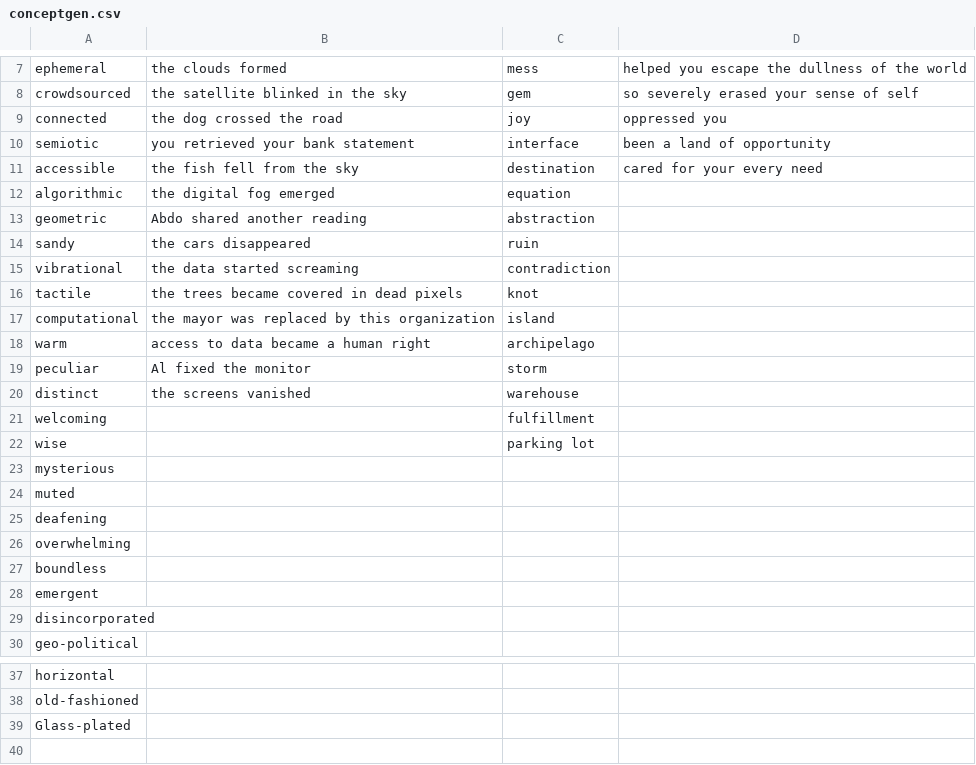
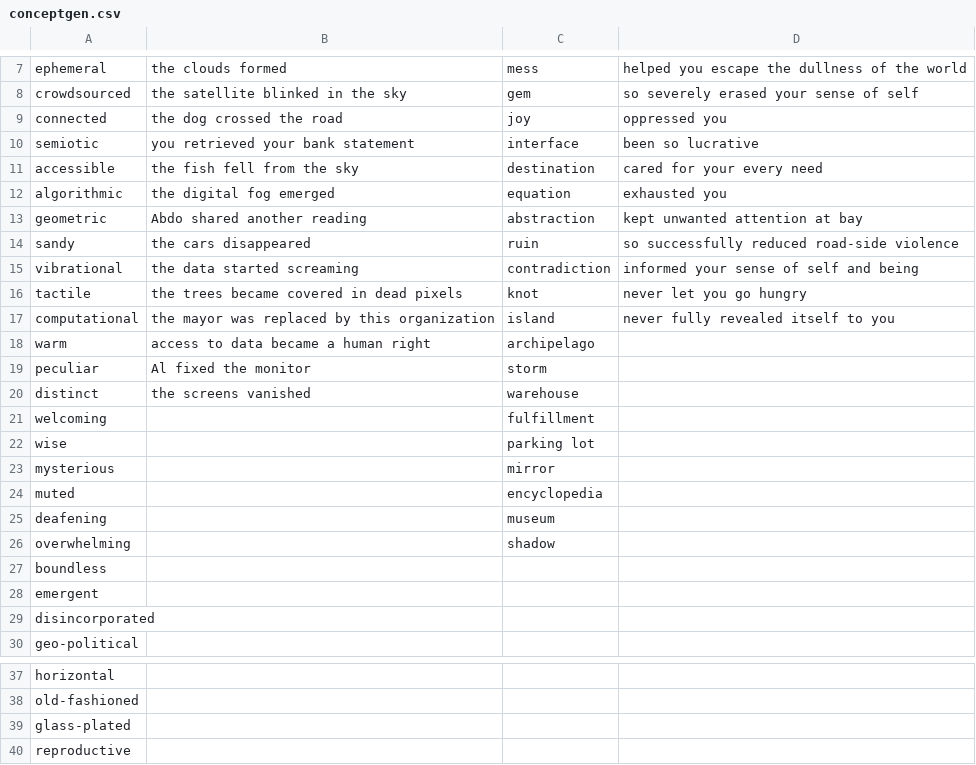
Before and after one commit to Juzbox/CrypticCities, a CSV file: assets/conceptgen.csv, drawn as a sheet; only a part is shown, gaps mark what is left out.

```diff
--- a/assets/conceptgen.csv
+++ b/assets/conceptgen.csv
@@ -9,10 +9,10 @@ crowdsourced,the satellite blinked in the sky,gem,so severely erased your sense
 connected,the dog crossed the road,joy,oppressed you
-semiotic,you retrieved your bank statement,interface,been a land of opportunity
+semiotic,you retrieved your bank statement,interface,been so lucrative
 accessible,the fish fell from the sky,destination,cared for your every need
-algorithmic,the digital fog emerged,equation,
-geometric,Abdo shared another reading,abstraction,
-sandy,the cars disappeared,ruin,
-vibrational,the data started screaming,contradiction,
-tactile,the trees became covered in dead pixels,knot,
-computational,the mayor was replaced by this organization ,island,
+algorithmic,the digital fog emerged,equation,exhausted you
+geometric,Abdo shared another reading,abstraction,kept unwanted attention at bay
+sandy,the cars disappeared,ruin,so successfully reduced road-side violence
+vibrational,the data started screaming,contradiction,informed your sense of self and being
+tactile,the trees became covered in dead pixels,knot,never let you go hungry
+computational,the mayor was replaced by this organization ,island,never fully revealed itself to you
 warm,access to data became a human right,archipelago,
@@ -22,6 +22,6 @@ welcoming,,fulfillment ,
 wise,,parking lot,
-mysterious,,,
-muted,,,
-deafening,,,
-overwhelming,,,
+mysterious,,mirror,
+muted,,encyclopedia,
+deafening,,museum,
+overwhelming,,shadow,
 boundless,,,
@@ -38,2 +38,3 @@ horizontal,,,
 old-fashioned,,,
-Glass-plated,,,
+glass-plated,,,
+reproductive,,,
```
Also changed, not shown: 1 other file.
